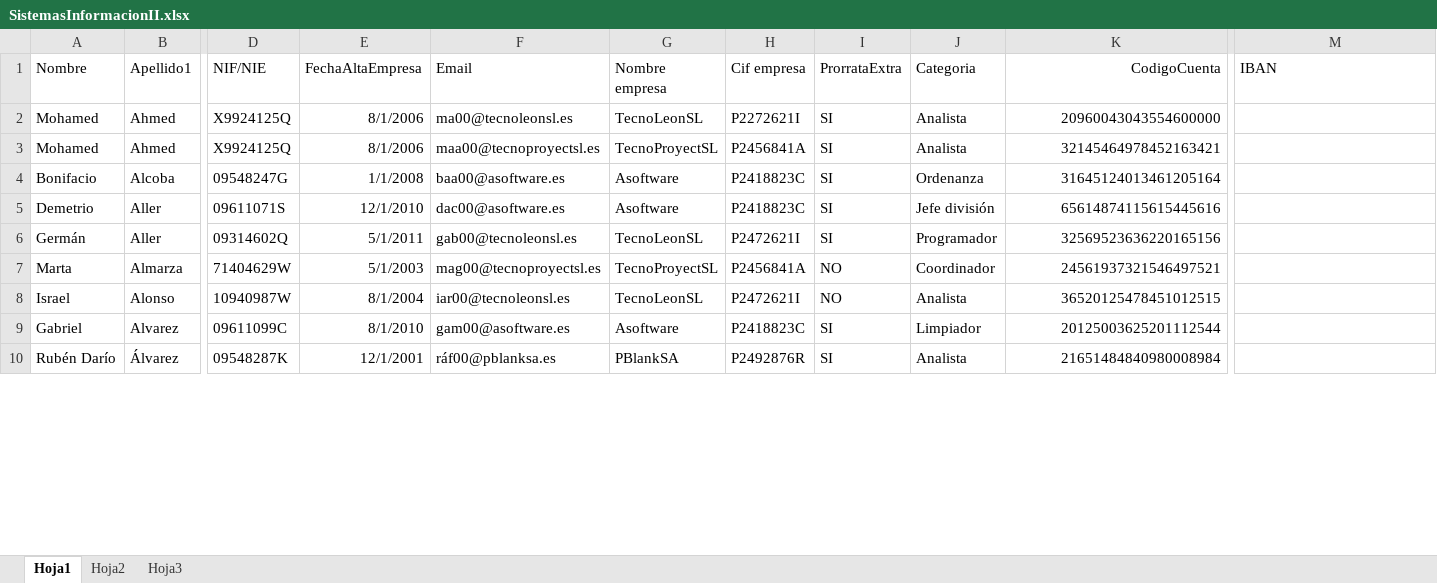
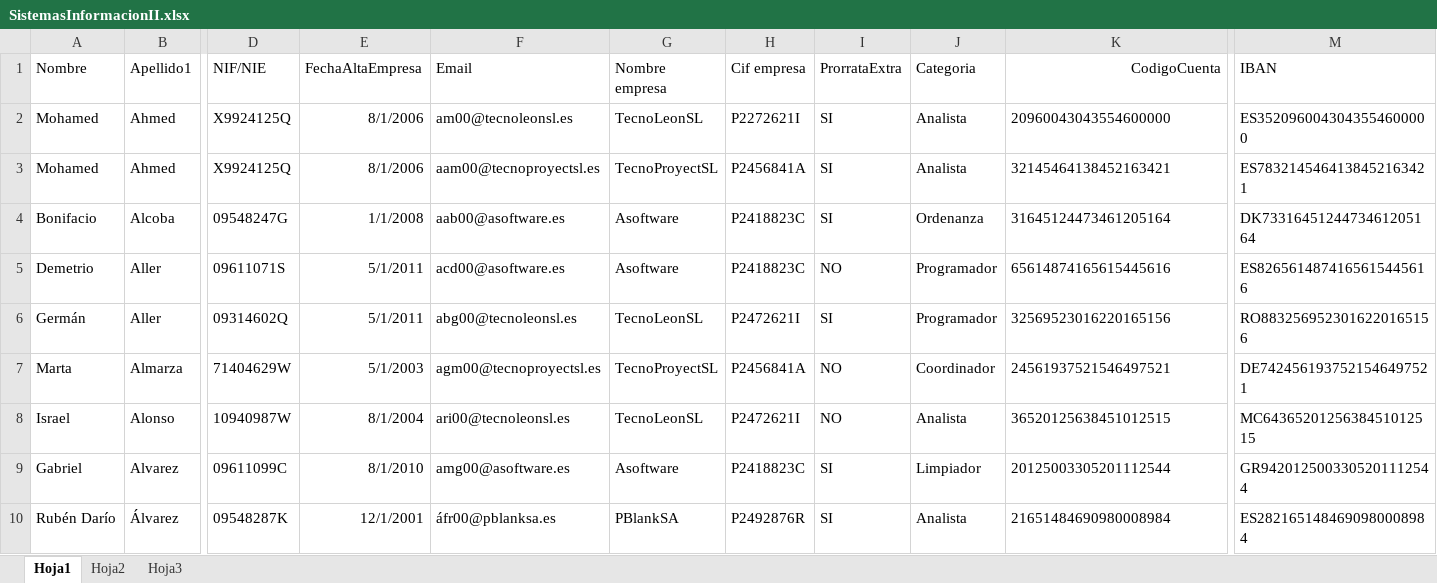
Before and after one commit to lcossp00/SistemasInformacion, an Excel workbook: Nominas/resources/SistemasInformacionII.xlsx, sheet Hoja1, drawn as a sheet; only a part is shown, gaps mark what is left out; values as stored, in another font and other column widths than the file's, no borders; the diff covers the shown part only; the diff names each change by its address in the sheet, - before the commit and + after, or states it on an @@ line.

```diff
--- a/Nominas/resources/SistemasInformacionII.xlsx (sheet Hoja1)
+++ b/Nominas/resources/SistemasInformacionII.xlsx (sheet Hoja1)
-F2 (Email): ma00@tecnoleonsl.es
+F2 (Email): am00@tecnoleonsl.es
-K2:K10 alignment: right
+K2:K10 alignment: left
-M2 (IBAN): (empty)
+M2 (IBAN): ES3520960043043554600000
-F3 (Email): maa00@tecnoproyectsl.es
+F3 (Email): aam00@tecnoproyectsl.es
-K3 (CodigoCuenta): 32145464978452163421
+K3 (CodigoCuenta): 32145464138452163421
-M3 (IBAN): (empty)
+M3 (IBAN): ES7832145464138452163421
-F4 (Email): baa00@asoftware.es
+F4 (Email): aab00@asoftware.es
-K4 (CodigoCuenta): 31645124013461205164
+K4 (CodigoCuenta): 31645124473461205164
-M4 (IBAN): (empty)
+M4 (IBAN): DK7331645124473461205164
-E5 (FechaAltaEmpresa): 12/1/2010
+E5 (FechaAltaEmpresa): 5/1/2011
-F5 (Email): dac00@asoftware.es
+F5 (Email): acd00@asoftware.es
-I5 (ProrrataExtra): SI
+I5 (ProrrataExtra): NO
-J5 (Categoria): Jefe división
+J5 (Categoria): Programador
-K5 (CodigoCuenta): 65614874115615445616
+K5 (CodigoCuenta): 65614874165615445616
-M5 (IBAN): (empty)
+M5 (IBAN): ES8265614874165615445616
-F6 (Email): gab00@tecnoleonsl.es
+F6 (Email): abg00@tecnoleonsl.es
-K6 (CodigoCuenta): 32569523636220165156
+K6 (CodigoCuenta): 32569523016220165156
-M6 (IBAN): (empty)
+M6 (IBAN): RO8832569523016220165156
-F7 (Email): mag00@tecnoproyectsl.es
+F7 (Email): agm00@tecnoproyectsl.es
-K7 (CodigoCuenta): 24561937321546497521
+K7 (CodigoCuenta): 24561937521546497521
-M7 (IBAN): (empty)
+M7 (IBAN): DE7424561937521546497521
-F8 (Email): iar00@tecnoleonsl.es
+F8 (Email): ari00@tecnoleonsl.es
-K8 (CodigoCuenta): 36520125478451012515
+K8 (CodigoCuenta): 36520125638451012515
-M8 (IBAN): (empty)
+M8 (IBAN): MC6436520125638451012515
-F9 (Email): gam00@asoftware.es
+F9 (Email): amg00@asoftware.es
-K9 (CodigoCuenta): 20125003625201112544
+K9 (CodigoCuenta): 20125003305201112544
-M9 (IBAN): (empty)
+M9 (IBAN): GR9420125003305201112544
-F10 (Email): ráf00@pblanksa.es
+F10 (Email): áfr00@pblanksa.es
-K10 (CodigoCuenta): 21651484840980008984
+K10 (CodigoCuenta): 21651484690980008984
-M10 (IBAN): (empty)
+M10 (IBAN): ES2821651484690980008984
```
Also changed, not shown: 307 edited cells and cell formats elsewhere in this sheet, sheet Hoja2, 8 other files.
